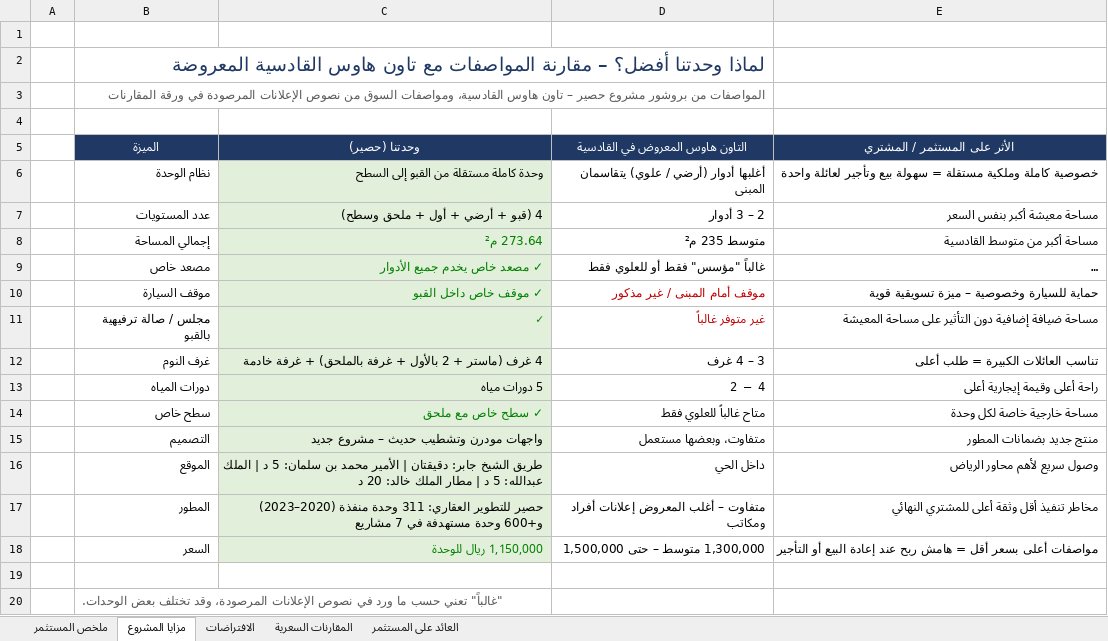
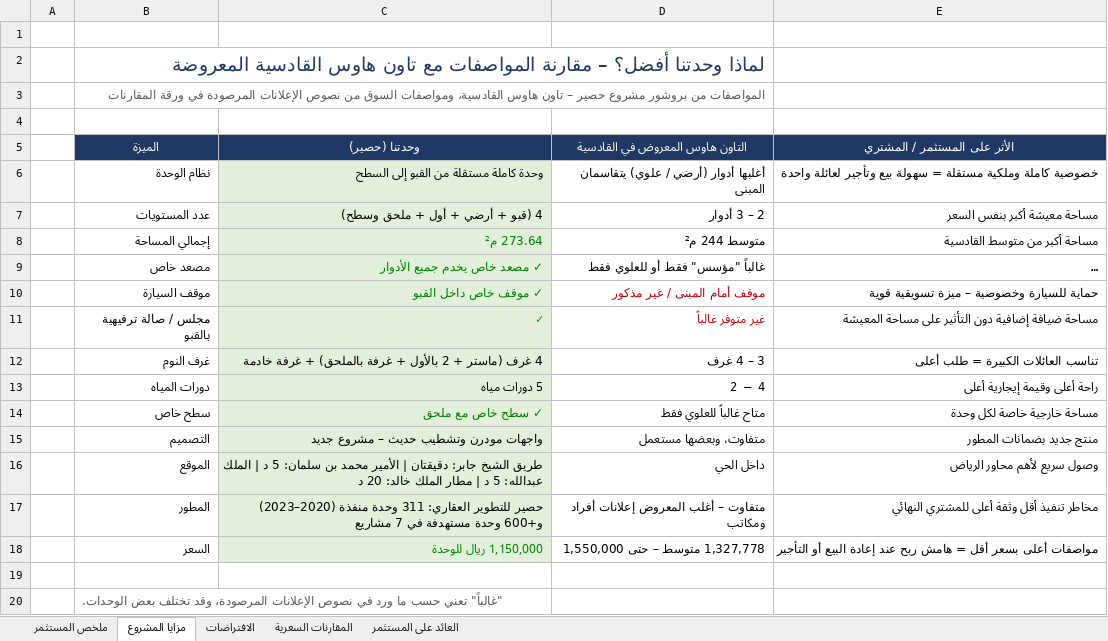
Before and after one commit to finance179/wagdy, an Excel workbook: feasibility/دراسة_جدوى_12_تاون_هاوس_القادسية.xlsx, sheet مزايا المشروع, drawn as a sheet; long unchanged cells end in …; values as stored, in another font and other column widths than the file's, no borders; the diff names each change by its address in the sheet, - before the commit and + after, or states it on an @@ line.

```diff
--- a/feasibility/دراسة_جدوى_12_تاون_هاوس_القادسية.xlsx (sheet مزايا المشروع)
+++ b/feasibility/دراسة_جدوى_12_تاون_هاوس_القادسية.xlsx (sheet مزايا المشروع)
-D8 (التاون هاوس المعروض في القادسية): متوسط 235 م²
+D8 (التاون هاوس المعروض في القادسية): متوسط 244 م²
-D18 (التاون هاوس المعروض في القادسية): 1,300,000 متوسط – حتى 1,500,000
+D18 (التاون هاوس المعروض في القادسية): 1,327,778 متوسط – حتى 1,550,000
```
Also changed, not shown: sheet المقارنات السعرية, sheet ملخص المستثمر, sheet العائد على المستثمر, formulas that keep their value, charts or pictures.
